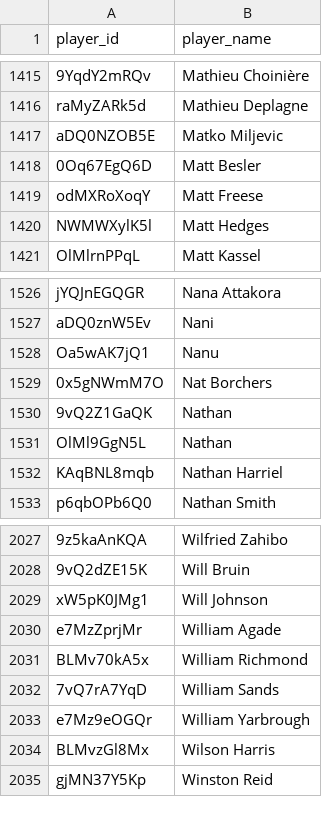
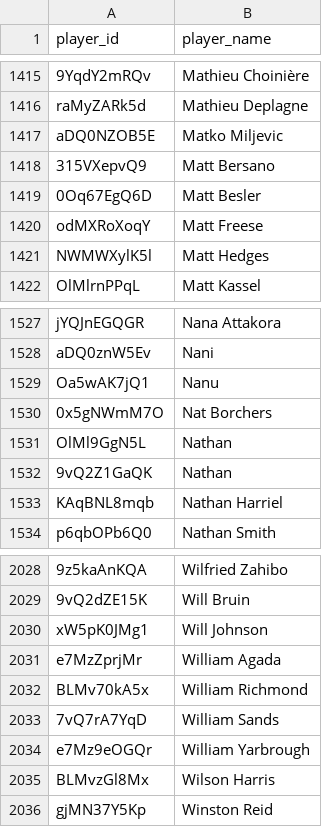
Before and after one commit to akeaswaran/goalsadded-data, a CSV file: data/player_lookup.csv, drawn as a sheet; only a part is shown, gaps mark what is left out; addresses are those after the commit; the diff names each change by its address in the sheet, - before the commit and + after, or states it on an @@ line.

```diff
--- a/data/player_lookup.csv
+++ b/data/player_lookup.csv
+row 1418: 315VXepvQ9 | Matt Bersano
-B2031 (player_name): William Agade
+B2031 (player_name): William Agada
```
Also changed, not shown: data/team_position_breakdown.csv, 1 other file.
